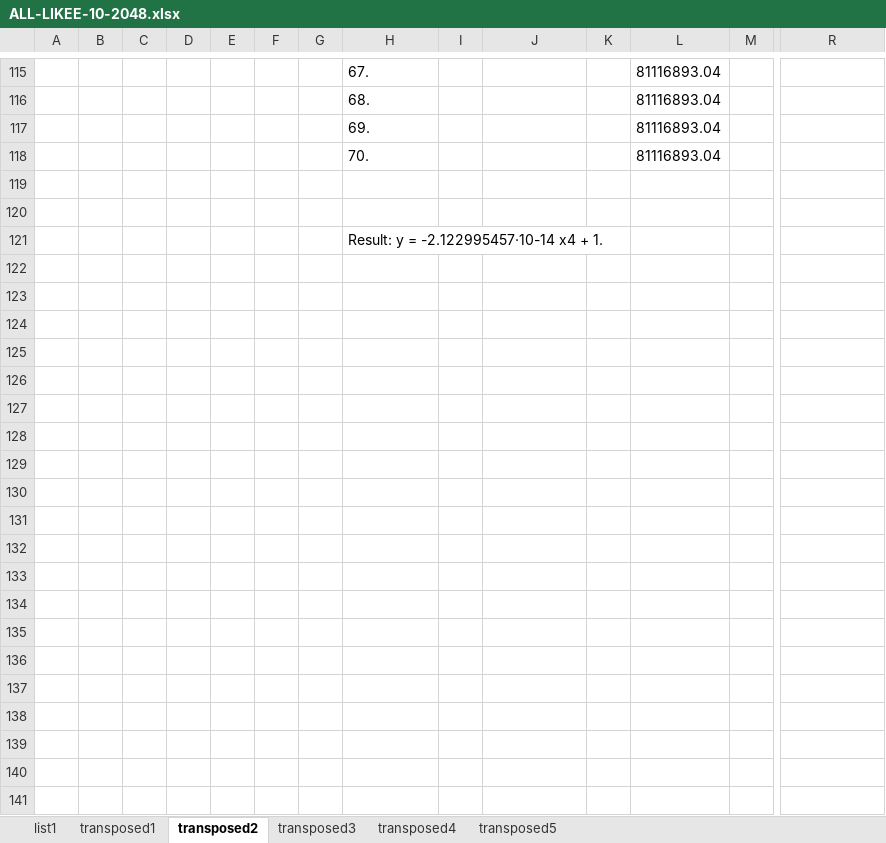
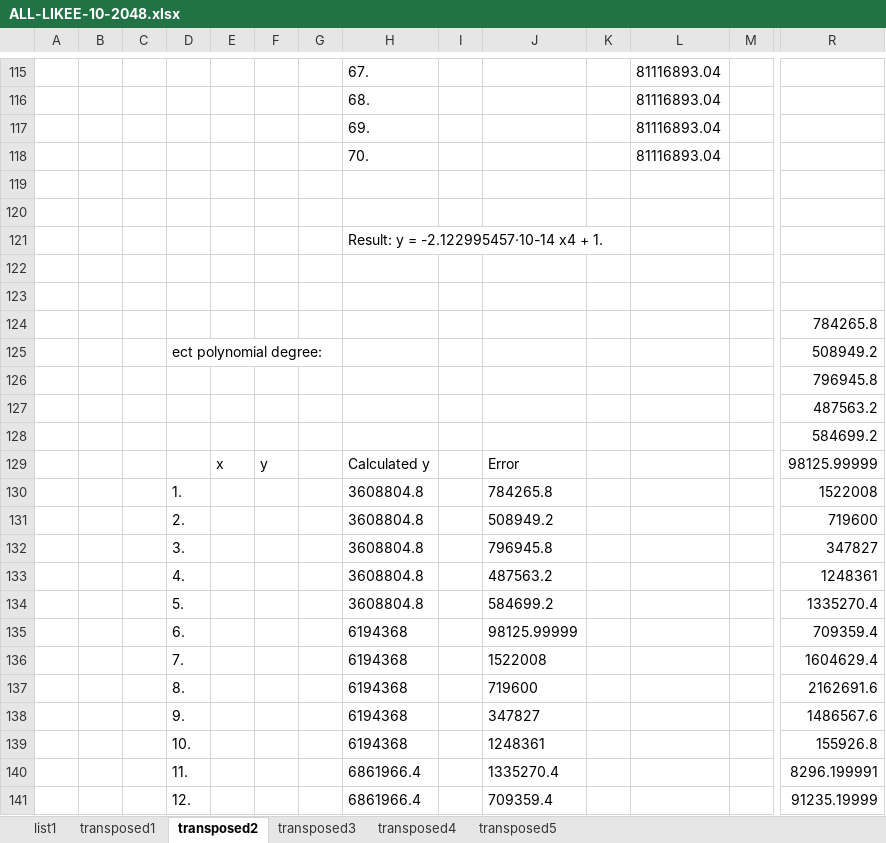
Before and after one commit to vojmel/IMS---test, an Excel workbook: FUNKCE/graphs/ALL-LIKEE-10-2048.xlsx, sheet transposed2, drawn as a sheet; only a part is shown, gaps mark what is left out; values as stored, in another font and other column widths than the file's, no borders; charts and pictures not drawn; rows hold the shown columns only; the diff covers the shown part only; the diff names each change by its address in the sheet, - before the commit and + after, or states it on an @@ line.

```diff
--- a/FUNKCE/graphs/ALL-LIKEE-10-2048.xlsx (sheet transposed2)
+++ b/FUNKCE/graphs/ALL-LIKEE-10-2048.xlsx (sheet transposed2)
+row 122: (empty)
+row 123: (empty)
+row 124:  |  |  |  |  |  |  |  |  |  |  |  |  | 784265.8
+row 125:  |  |  | ect polynomial degree: |  |  |  |  |  |  |  |  |  | 508949.2
+row 126:  |  |  |  |  |  |  |  |  |  |  |  |  | 796945.8
+row 127:  |  |  |  |  |  |  |  |  |  |  |  |  | 487563.2
+row 128:  |  |  |  |  |  |  |  |  |  |  |  |  | 584699.2
+row 129:  |  |  |  | x | y |  | Calculated y |  | Error |  |  |  | 98125.99999
+row 130:  |  |  | 1. |  |  |  | 3608804.8 |  | 784265.8 |  |  |  | 1522008
+row 131:  |  |  | 2. |  |  |  | 3608804.8 |  | 508949.2 |  |  |  | 719600
+row 132:  |  |  | 3. |  |  |  | 3608804.8 |  | 796945.8 |  |  |  | 347827
+row 133:  |  |  | 4. |  |  |  | 3608804.8 |  | 487563.2 |  |  |  | 1248361
+row 134:  |  |  | 5. |  |  |  | 3608804.8 |  | 584699.2 |  |  |  | 1335270.4
+row 135:  |  |  | 6. |  |  |  | 6194368 |  | 98125.99999 |  |  |  | 709359.4
+row 136:  |  |  | 7. |  |  |  | 6194368 |  | 1522008 |  |  |  | 1604629.4
+row 137:  |  |  | 8. |  |  |  | 6194368 |  | 719600 |  |  |  | 2162691.6
+row 138:  |  |  | 9. |  |  |  | 6194368 |  | 347827 |  |  |  | 1486567.6
+row 139:  |  |  | 10. |  |  |  | 6194368 |  | 1248361 |  |  |  | 155926.8
+row 140:  |  |  | 11. |  |  |  | 6861966.4 |  | 1335270.4 |  |  |  | 8296.199991
+row 141:  |  |  | 12. |  |  |  | 6861966.4 |  | 709359.4 |  |  |  | 91235.19999
```
Also changed, not shown: 74 added rows, 1 removed row and 33 edited cells elsewhere in this sheet, FUNKCE/graphs/ALL-LIKEE-1-2048.xlsx, 44 other files.
